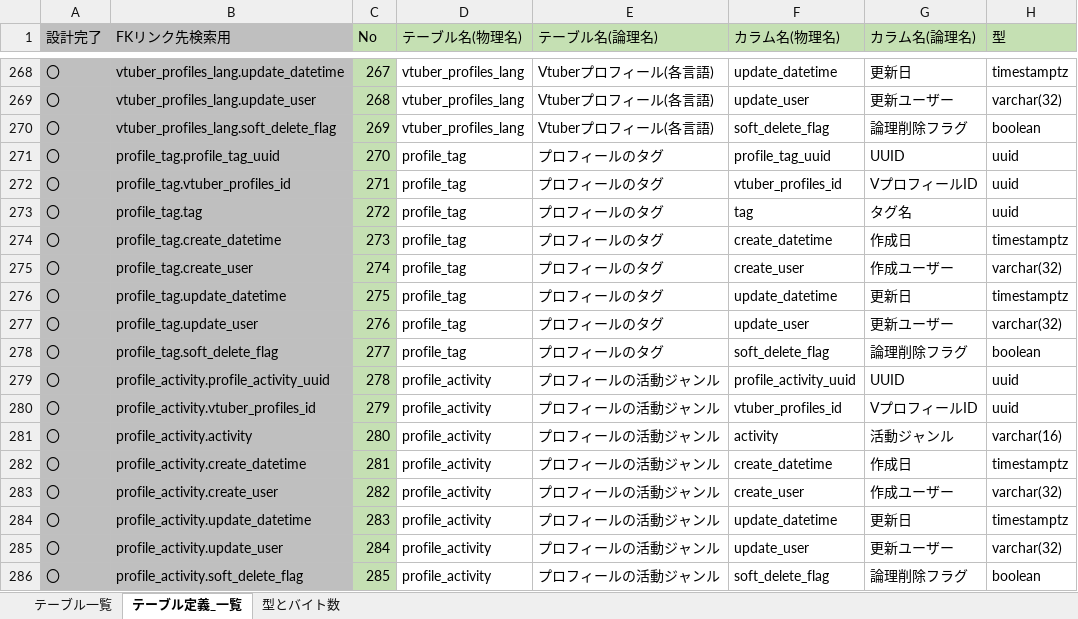
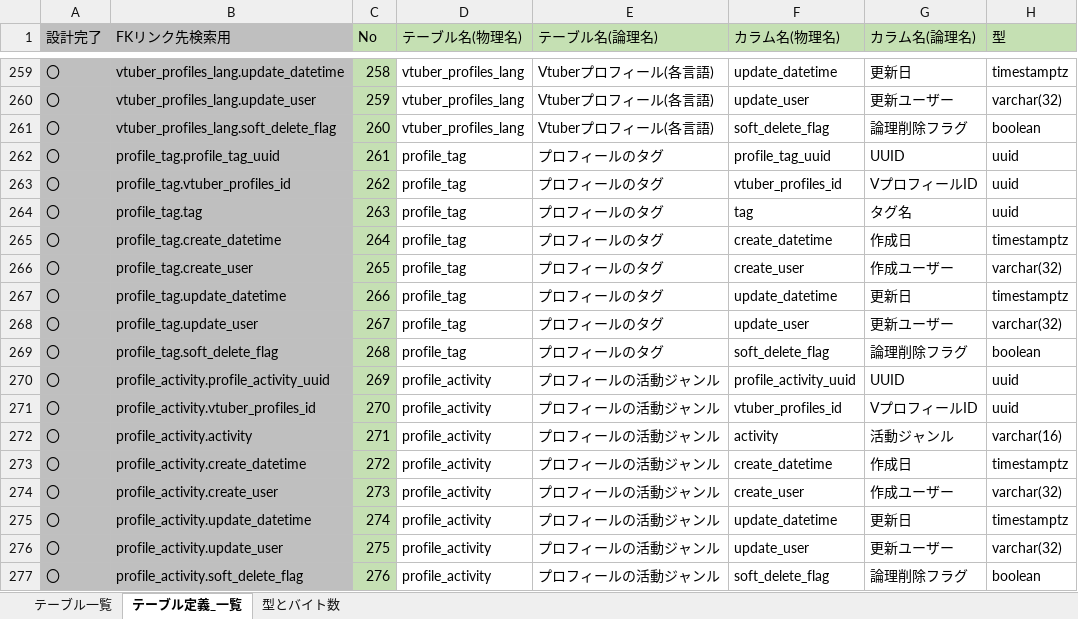
Before and after one commit to Soranoana/VtuberMeikan, an Excel workbook: .design/DB/DB設計たたき台.xlsx, sheet テーブル定義_一覧, drawn as a sheet; only a part is shown, gaps mark what is left out; values as stored, in another font and other column widths than the file's, no borders; addresses are those after the commit; the diff covers the shown part only; the diff names each change by its address in the sheet, - before the commit and + after, or states it on an @@ line.

```diff
--- a/.design/DB/DB設計たたき台.xlsx (sheet テーブル定義_一覧)
+++ b/.design/DB/DB設計たたき台.xlsx (sheet テーブル定義_一覧)
-C259 (No): 267
+C259 (No): 258
-C260 (No): 268
+C260 (No): 259
-C261 (No): 269
+C261 (No): 260
-C262 (No): 270
+C262 (No): 261
-C263 (No): 271
+C263 (No): 262
-C264 (No): 272
+C264 (No): 263
-C265 (No): 273
+C265 (No): 264
-C266 (No): 274
+C266 (No): 265
-C267 (No): 275
+C267 (No): 266
-C268 (No): 276
+C268 (No): 267
-C269 (No): 277
+C269 (No): 268
-C270 (No): 278
+C270 (No): 269
-C271 (No): 279
+C271 (No): 270
-C272 (No): 280
+C272 (No): 271
-C273 (No): 281
+C273 (No): 272
-C274 (No): 282
+C274 (No): 273
-C275 (No): 283
+C275 (No): 274
-C276 (No): 284
+C276 (No): 275
-C277 (No): 285
+C277 (No): 276
```
Also changed, not shown: 9 removed rows and 18 edited cells elsewhere in this sheet, sheet テーブル一覧, formulas that keep their value, 2 other files.
